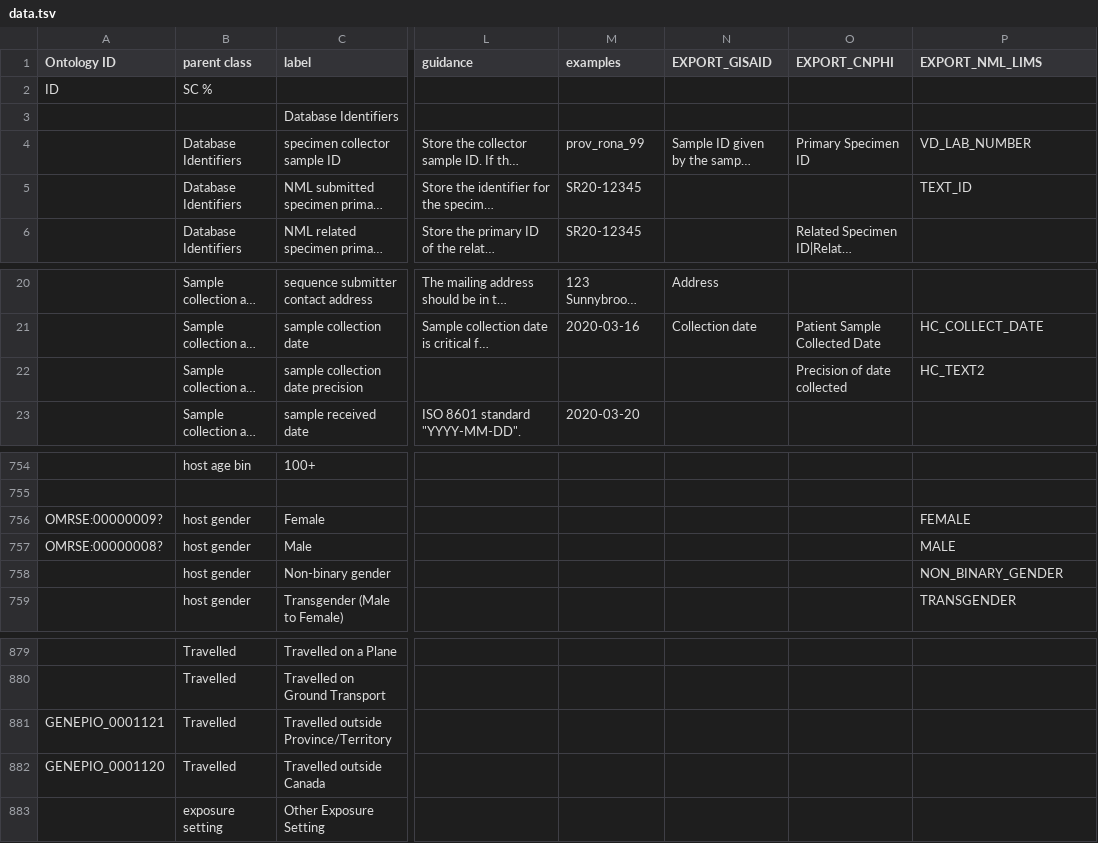
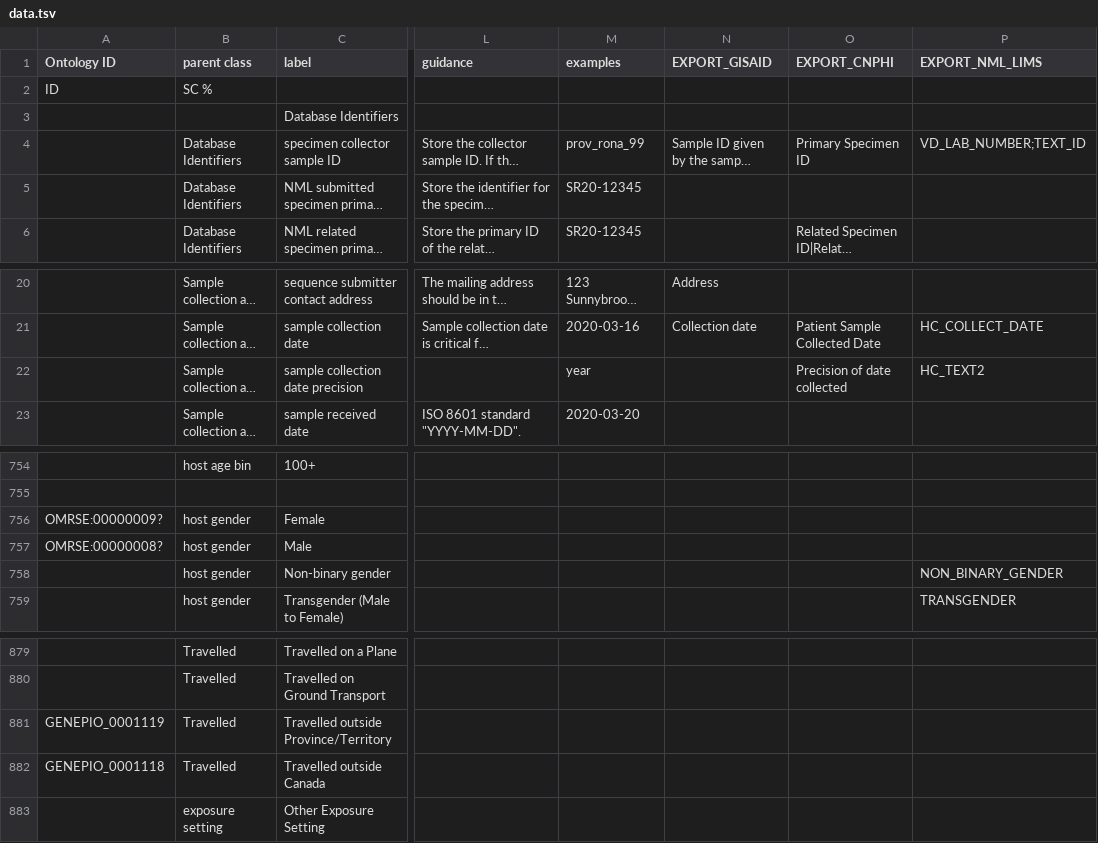
Before and after one commit to cidgoh/DataHarmonizer, a TSV file: template/canada_covid19/data.tsv, drawn as a sheet; only a part is shown, gaps mark what is left out; long unchanged cells end in …; the diff names each change by its address in the sheet, - before the commit and + after, or states it on an @@ line.

Commit message:
CanCoGen format and LIMS export adjustments

```diff
--- a/template/canada_covid19/data.tsv
+++ b/template/canada_covid19/data.tsv
-P4 (EXPORT_NML_LIMS): VD_LAB_NUMBER
+P4 (EXPORT_NML_LIMS): VD_LAB_NUMBER;TEXT_ID
-P5 (EXPORT_NML_LIMS): TEXT_ID
+P5 (EXPORT_NML_LIMS): (empty)
-M22 (examples): (empty)
+M22 (examples): year
-P756 (EXPORT_NML_LIMS): FEMALE
+P756 (EXPORT_NML_LIMS): (empty)
-P757 (EXPORT_NML_LIMS): MALE
+P757 (EXPORT_NML_LIMS): (empty)
-A881 (Ontology ID): GENEPIO_0001121
+A881 (Ontology ID): GENEPIO_0001119
-A882 (Ontology ID): GENEPIO_0001120
+A882 (Ontology ID): GENEPIO_0001118
```
Also changed, not shown: 3 other files.
